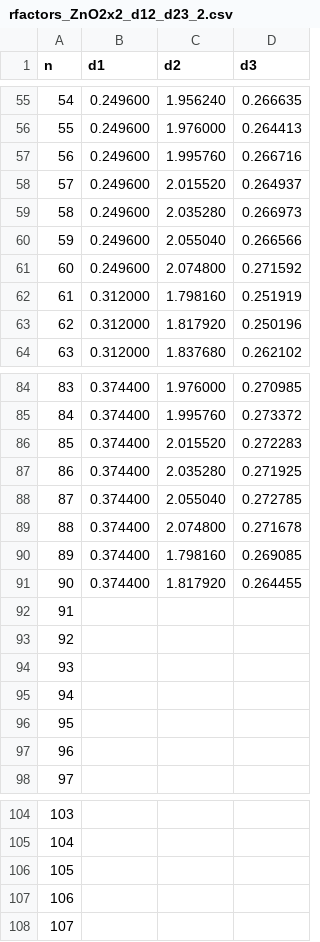
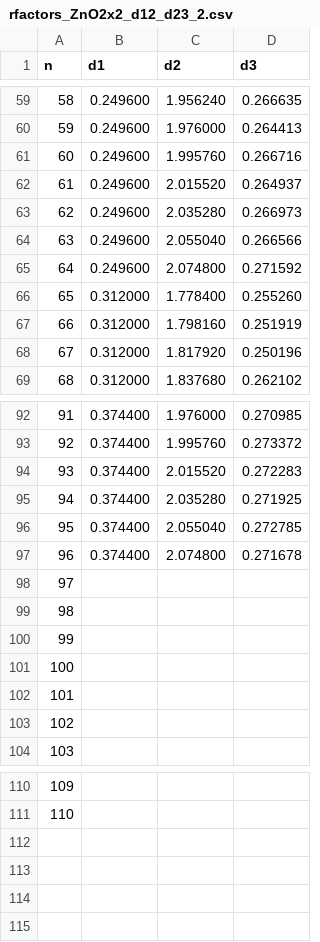
Before and after one commit to iagoprior/project, a CSV file: rfactors_ZnO2x2_d12_d23_2.csv, drawn as a sheet; only a part is shown, gaps mark what is left out; removed rows and columns are numbered as before the commit, all else as after; the diff covers the shown part only; the diff names each change by its address in the sheet, - before the commit and + after, or states it on an @@ line.

```diff
--- a/rfactors_ZnO2x2_d12_d23_2.csv
+++ b/rfactors_ZnO2x2_d12_d23_2.csv
@@ column A (n) renumbered between rows 3 and 111 @@
+row 66: 65 | 0.312000 | 1.778400 | 0.255260
@@ row 90 moved to row 83: 82 @@
@@ row 91 moved to row 84: 83 @@
-row 106: 105
-row 107: 106
-row 108: 107
```
Also changed, not shown: 5 added rows elsewhere in this file.
